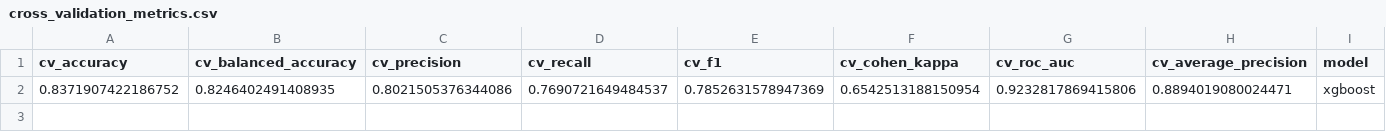
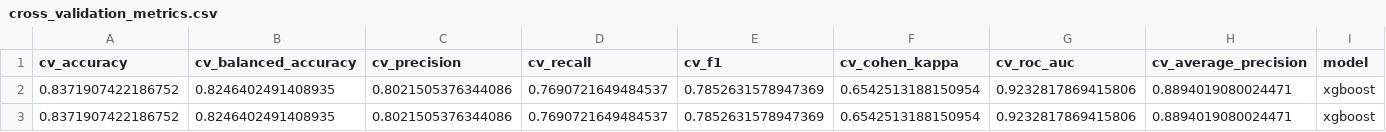
Before and after one commit to SaiGane5/appian-hackathon, a CSV file: src/hyp2/results/cross_validation_metrics.csv, drawn as a sheet; only a part is shown; rows hold the shown columns only; the diff names each change by its address in the sheet, - before the commit and + after, or states it on an @@ line.

```diff
--- a/src/hyp2/results/cross_validation_metrics.csv
+++ b/src/hyp2/results/cross_validation_metrics.csv
+row 3: 0.8371907422186752 | 0.8246402491408935 | 0.8021505376344086 | 0.7690721649484537 | 0.7852631578947369 | 0.6542513188150954 | 0.9232817869415806 | 0.8894019080024471 | xgboost
```
Also changed, not shown: src/hyp2/results/model_metrics.csv, 37 other files.
